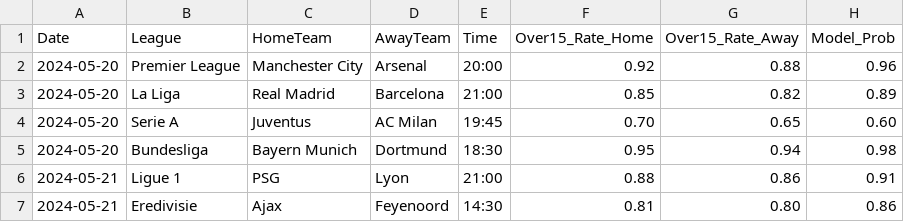
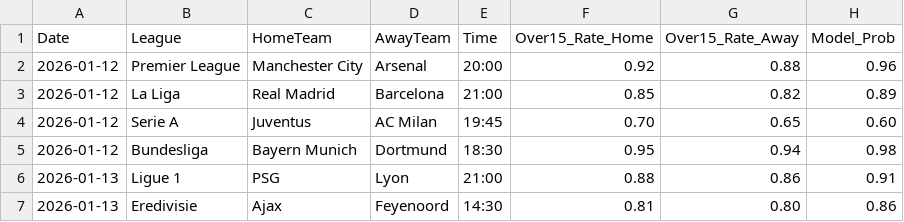
Before and after one commit to Simplykay/kays-Super-Predictor, a CSV file: predictions.csv, drawn as a sheet.

Commit message:
Update App.py UI (date format) and predictions.csv (2026 dates)

```diff
--- a/predictions.csv
+++ b/predictions.csv
@@ -1,7 +1,7 @@
 Date,League,HomeTeam,AwayTeam,Time,Over15_Rate_Home,Over15_Rate_Away,Model_Prob
-2024-05-20,Premier League,Manchester City,Arsenal,20:00,0.92,0.88,0.96
-2024-05-20,La Liga,Real Madrid,Barcelona,21:00,0.85,0.82,0.89
-2024-05-20,Serie A,Juventus,AC Milan,19:45,0.70,0.65,0.60
-2024-05-20,Bundesliga,Bayern Munich,Dortmund,18:30,0.95,0.94,0.98
-2024-05-21,Ligue 1,PSG,Lyon,21:00,0.88,0.86,0.91
-2024-05-21,Eredivisie,Ajax,Feyenoord,14:30,0.81,0.80,0.86
+2026-01-12,Premier League,Manchester City,Arsenal,20:00,0.92,0.88,0.96
+2026-01-12,La Liga,Real Madrid,Barcelona,21:00,0.85,0.82,0.89
+2026-01-12,Serie A,Juventus,AC Milan,19:45,0.70,0.65,0.60
+2026-01-12,Bundesliga,Bayern Munich,Dortmund,18:30,0.95,0.94,0.98
+2026-01-13,Ligue 1,PSG,Lyon,21:00,0.88,0.86,0.91
+2026-01-13,Eredivisie,Ajax,Feyenoord,14:30,0.81,0.80,0.86
```
Also changed, not shown: 1 other file.
